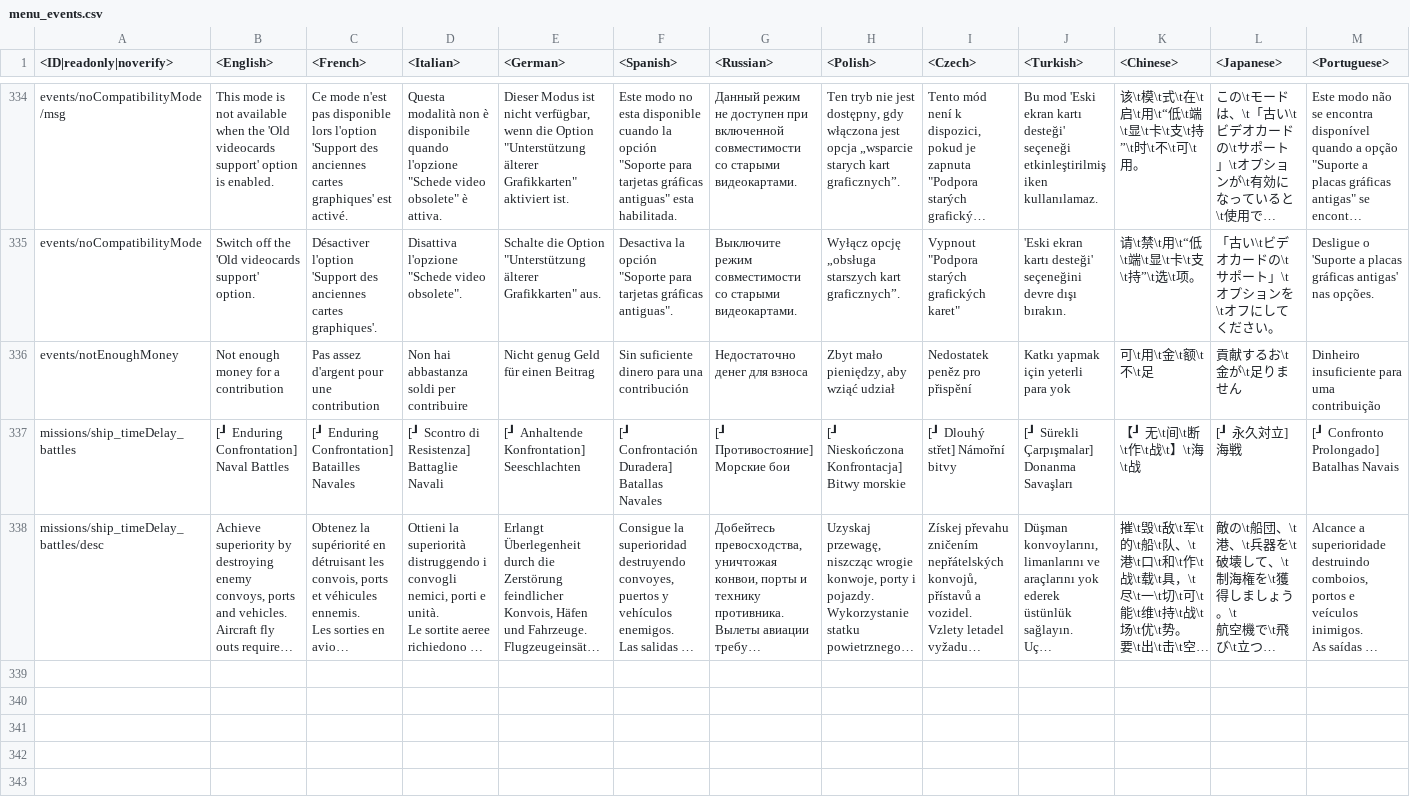
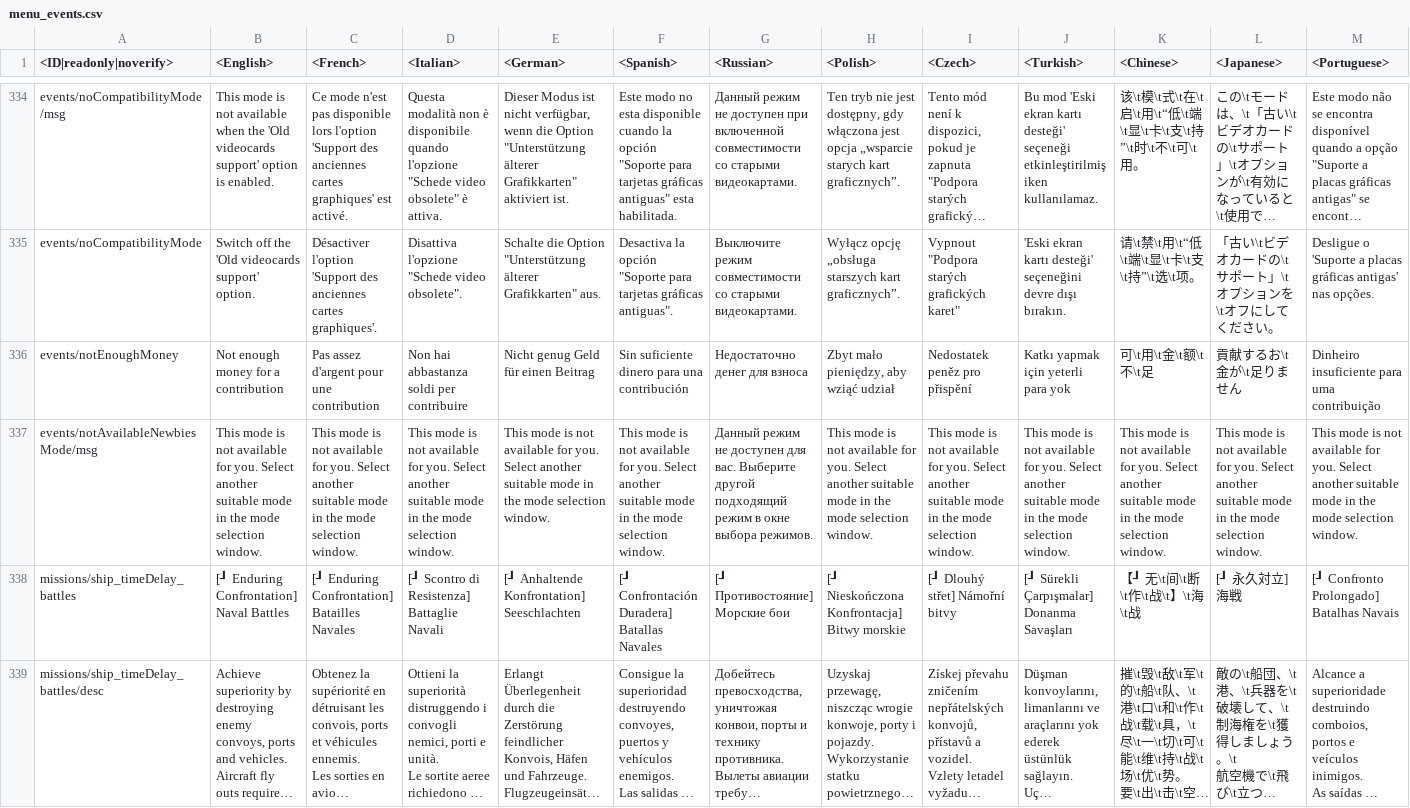
Before and after one commit to leroyonly/warthunder-lang, a CSV file: menu_events.csv, drawn as a sheet; only a part is shown, gaps mark what is left out; long unchanged cells end in …; rows hold the shown columns only; the diff names each change by its address in the sheet, - before the commit and + after, or states it on an @@ line.

```diff
--- a/menu_events.csv
+++ b/menu_events.csv
+row 337: events/notAvailableNewbiesMode/msg | This mode is not available for you. Select another suitable mode in the mode selection window. | This mode is not available for you. Select another suitable mode in the mode selection window. | This mode is not available for you. Select another suitable mode in the mode selection window. | This mode is not available for you. Select another suitable mode in the mode selection window. | This mode is not available for you. Select another suitable mode in the mode selection window. | Данный режим не доступен для вас. Выберите другой подходящий режим в окне выбора режимов. | This mode is not available for you. Select another suitable mode in the mode selection window. | This mode is not available for you. Select another suitable mode in the mode selection window. | This mode is not available for you. Select another suitable mode in the mode selection window. | This mode is not available for you. Select another suitable mode in the mode selection window. | This mode is not available for you. Select another suitable mode in the mode selection window. | This mode is not available for you. Select another suitable mode in the mode selection window.
```
Also changed, not shown: _online.csv, menu_debriefing.csv, 17 other files.
